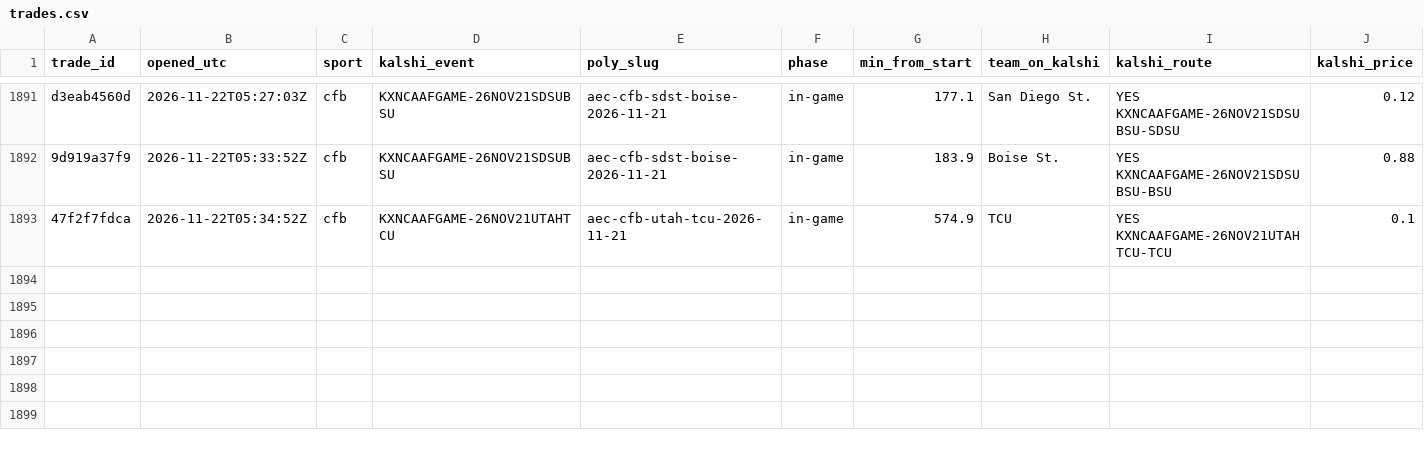
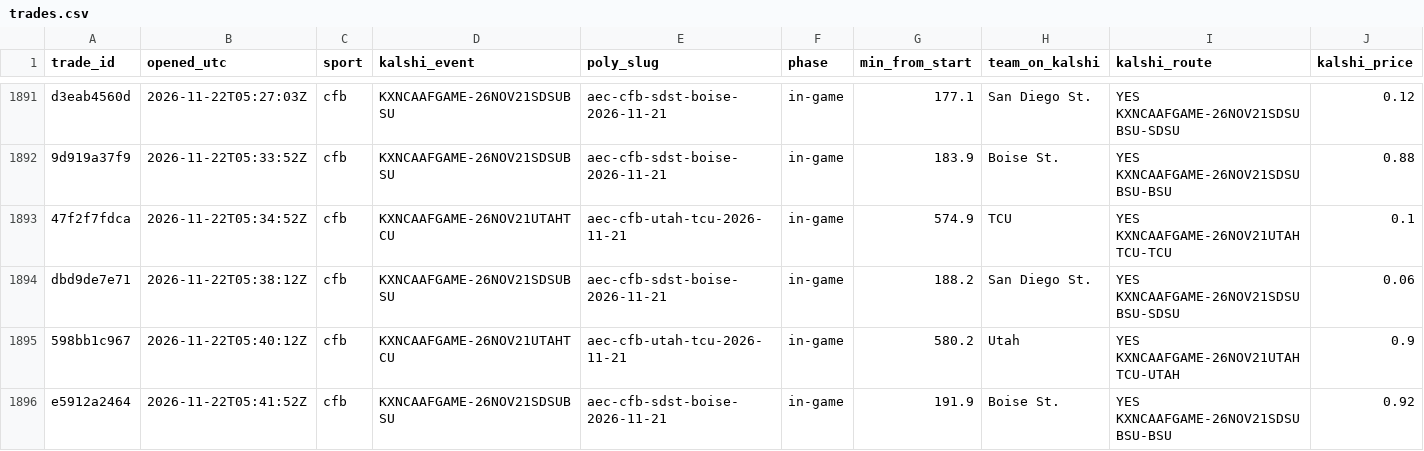
Before and after one commit to gwjp19/Garage-Band-Hedge-Fund, a CSV file: data/trades.csv, drawn as a sheet; only a part is shown, gaps mark what is left out; rows hold the shown columns only; the diff names each change by its address in the sheet, - before the commit and + after, or states it on an @@ line.

```diff
--- a/data/trades.csv
+++ b/data/trades.csv
+row 1894: dbd9de7e71 | 2026-11-22T05:38:12Z | cfb | KXNCAAFGAME-26NOV21SDSUBSU | aec-cfb-sdst-boise-2026-11-21 | in-game | 188.2 | San Diego St. | YES KXNCAAFGAME-26NOV21SDSUBSU-SDSU | 0.06
+row 1895: 598bb1c967 | 2026-11-22T05:40:12Z | cfb | KXNCAAFGAME-26NOV21UTAHTCU | aec-cfb-utah-tcu-2026-11-21 | in-game | 580.2 | Utah | YES KXNCAAFGAME-26NOV21UTAHTCU-UTAH | 0.9
+row 1896: e5912a2464 | 2026-11-22T05:41:52Z | cfb | KXNCAAFGAME-26NOV21SDSUBSU | aec-cfb-sdst-boise-2026-11-21 | in-game | 191.9 | Boise St. | YES KXNCAAFGAME-26NOV21SDSUBSU-BSU | 0.92
```
Also changed, not shown: data/gaps.csv, 1 other file.
